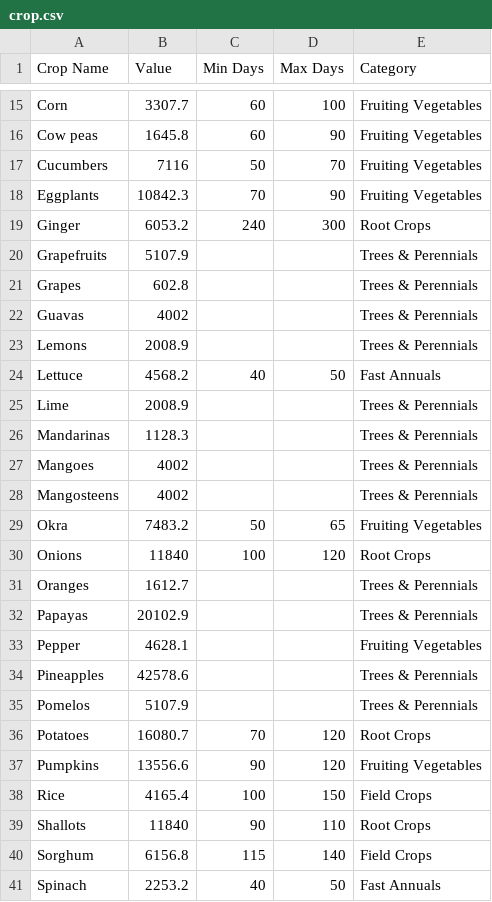
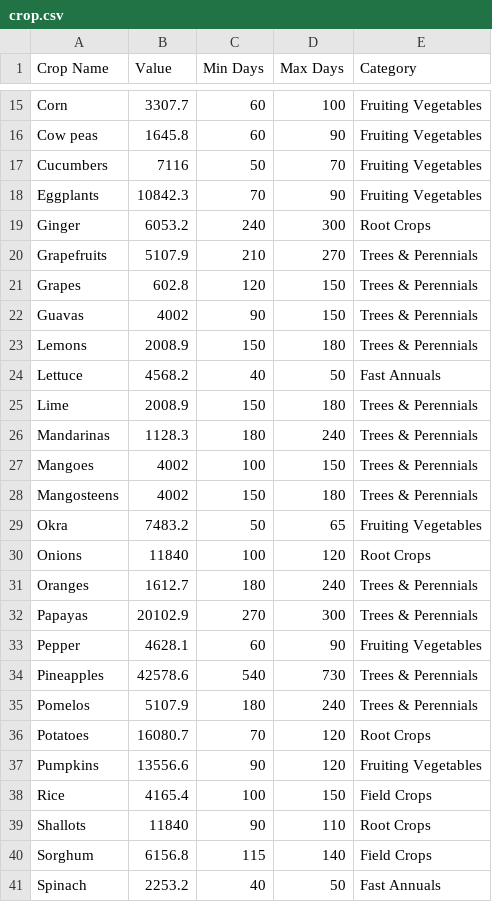
Before and after one commit to Yuji-alt/FarmForward, a CSV file: app/src/main/assets/crop.csv, drawn as a sheet; only a part is shown, gaps mark what is left out; the diff covers the shown part only.

```diff
--- a/app/src/main/assets/crop.csv
+++ b/app/src/main/assets/crop.csv
@@ -19,18 +19,18 @@ Eggplants,10842.3,70,90,Fruiting Vegetables
 Ginger,6053.2,240,300,Root Crops
-Grapefruits,5107.9,,,Trees & Perennials
-Grapes,602.8,,,Trees & Perennials
-Guavas,4002,,,Trees & Perennials
-Lemons,2008.9,,,Trees & Perennials
+Grapefruits,5107.9,210,270,Trees & Perennials
+Grapes,602.8,120,150,Trees & Perennials
+Guavas,4002,90,150,Trees & Perennials
+Lemons,2008.9,150,180,Trees & Perennials
 Lettuce,4568.2,40,50,Fast Annuals
-Lime,2008.9,,,Trees & Perennials
-Mandarinas,1128.3,,,Trees & Perennials
-Mangoes,4002,,,Trees & Perennials
-Mangosteens,4002,,,Trees & Perennials
+Lime,2008.9,150,180,Trees & Perennials
+Mandarinas,1128.3,180,240,Trees & Perennials
+Mangoes,4002,100,150,Trees & Perennials
+Mangosteens,4002,150,180,Trees & Perennials
 Okra,7483.2,50,65,Fruiting Vegetables
 Onions,11840,100,120,Root Crops
-Oranges,1612.7,,,Trees & Perennials
-Papayas,20102.9,,,Trees & Perennials
-Pepper,4628.1,,,Fruiting Vegetables
-Pineapples,42578.6,,,Trees & Perennials
-Pomelos,5107.9,,,Trees & Perennials
+Oranges,1612.7,180,240,Trees & Perennials
+Papayas,20102.9,270,300,Trees & Perennials
+Pepper,4628.1,60,90,Fruiting Vegetables
+Pineapples,42578.6,540,730,Trees & Perennials
+Pomelos,5107.9,180,240,Trees & Perennials
 Potatoes,16080.7,70,120,Root Crops
```
Also changed, not shown: 3 added rows and 20 edited cells elsewhere in this file, 40 other files.
